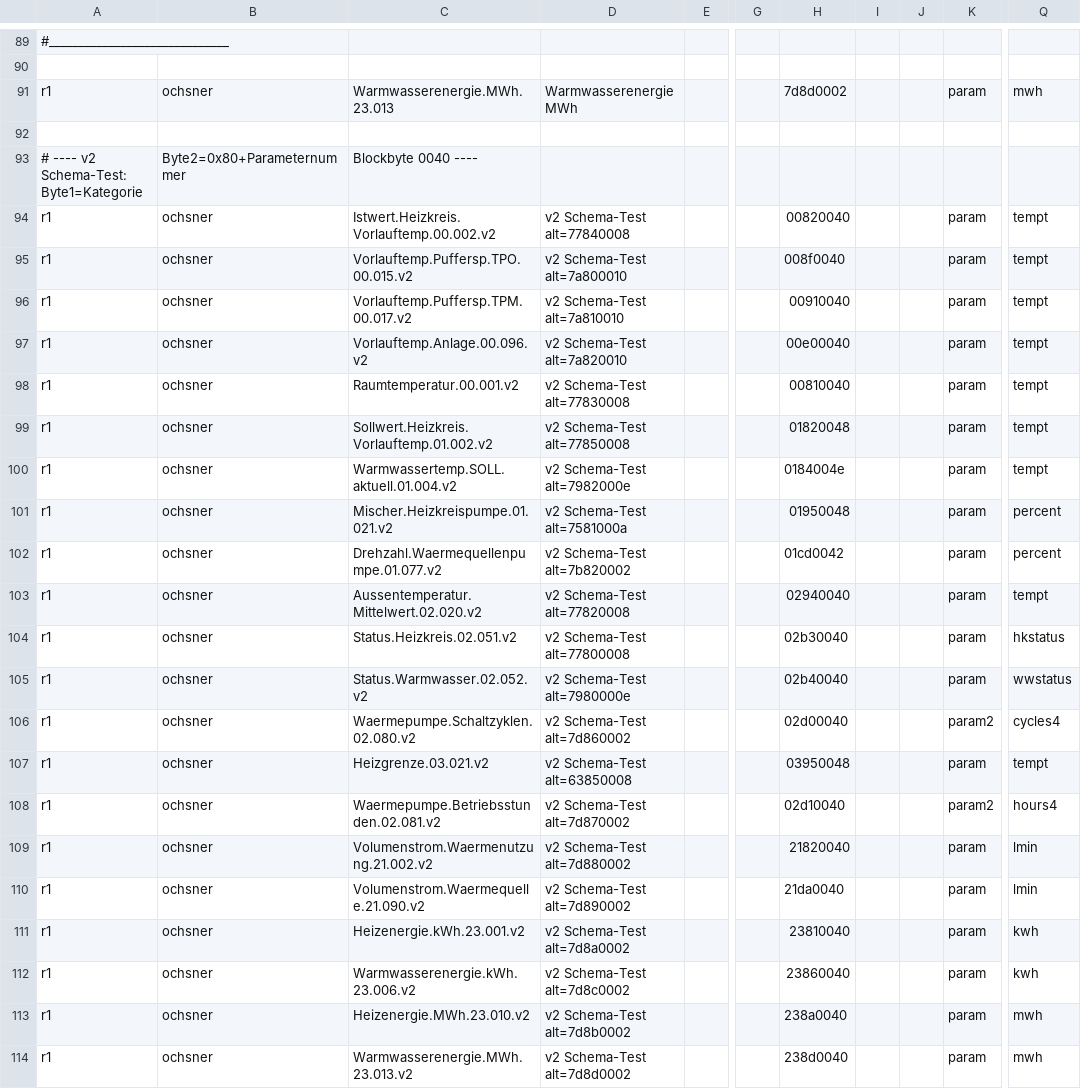
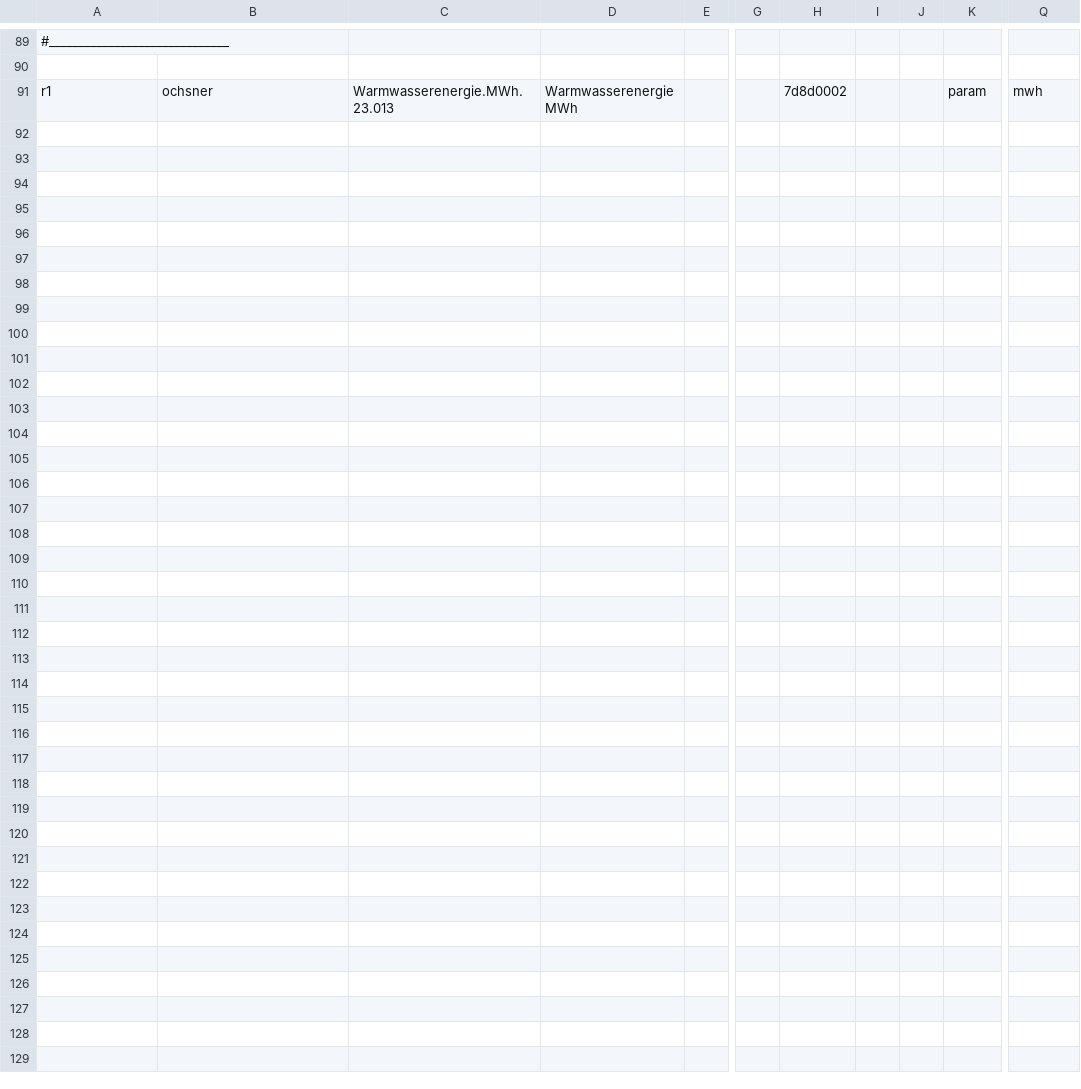
Before and after one commit to deyanp/ha-ebusd-ochsner-gmww10, a CSV file: config/tem/15.csv, drawn as a sheet; only a part is shown, gaps mark what is left out; rows hold the shown columns only; the diff names each change by its address in the sheet, - before the commit and + after, or states it on an @@ line.

Commit message:
Remove deprecated v2 schema test entries from temperature configuration

```diff
--- a/config/tem/15.csv
+++ b/config/tem/15.csv
-row 92: (empty)
-row 93: # ---- v2 Schema-Test: Byte1=Kategorie | Byte2=0x80+Parameternummer | Blockbyte 0040 ----
-row 94: r1 | ochsner | Istwert.Heizkreis.Vorlauftemp.00.002.v2 | v2 Schema-Test alt=77840008 |  |  | 00820040 |  |  | param | tempt
-row 95: r1 | ochsner | Vorlauftemp.Puffersp.TPO.00.015.v2 | v2 Schema-Test alt=7a800010 |  |  | 008f0040 |  |  | param | tempt
-row 96: r1 | ochsner | Vorlauftemp.Puffersp.TPM.00.017.v2 | v2 Schema-Test alt=7a810010 |  |  | 00910040 |  |  | param | tempt
-row 97: r1 | ochsner | Vorlauftemp.Anlage.00.096.v2 | v2 Schema-Test alt=7a820010 |  |  | 00e00040 |  |  | param | tempt
-row 98: r1 | ochsner | Raumtemperatur.00.001.v2 | v2 Schema-Test alt=77830008 |  |  | 00810040 |  |  | param | tempt
-row 99: r1 | ochsner | Sollwert.Heizkreis.Vorlauftemp.01.002.v2 | v2 Schema-Test alt=77850008 |  |  | 01820048 |  |  | param | tempt
-row 100: r1 | ochsner | Warmwassertemp.SOLL.aktuell.01.004.v2 | v2 Schema-Test alt=7982000e |  |  | 0184004e |  |  | param | tempt
-row 101: r1 | ochsner | Mischer.Heizkreispumpe.01.021.v2 | v2 Schema-Test alt=7581000a |  |  | 01950048 |  |  | param | percent
-row 102: r1 | ochsner | Drehzahl.Waermequellenpumpe.01.077.v2 | v2 Schema-Test alt=7b820002 |  |  | 01cd0042 |  |  | param | percent
-row 103: r1 | ochsner | Aussentemperatur.Mittelwert.02.020.v2 | v2 Schema-Test alt=77820008 |  |  | 02940040 |  |  | param | tempt
-row 104: r1 | ochsner | Status.Heizkreis.02.051.v2 | v2 Schema-Test alt=77800008 |  |  | 02b30040 |  |  | param | hkstatus
-row 105: r1 | ochsner | Status.Warmwasser.02.052.v2 | v2 Schema-Test alt=7980000e |  |  | 02b40040 |  |  | param | wwstatus
-row 106: r1 | ochsner | Waermepumpe.Schaltzyklen.02.080.v2 | v2 Schema-Test alt=7d860002 |  |  | 02d00040 |  |  | param2 | cycles4
-row 107: r1 | ochsner | Heizgrenze.03.021.v2 | v2 Schema-Test alt=63850008 |  |  | 03950048 |  |  | param | tempt
-row 108: r1 | ochsner | Waermepumpe.Betriebsstunden.02.081.v2 | v2 Schema-Test alt=7d870002 |  |  | 02d10040 |  |  | param2 | hours4
-row 109: r1 | ochsner | Volumenstrom.Waermenutzung.21.002.v2 | v2 Schema-Test alt=7d880002 |  |  | 21820040 |  |  | param | lmin
-row 110: r1 | ochsner | Volumenstrom.Waermequelle.21.090.v2 | v2 Schema-Test alt=7d890002 |  |  | 21da0040 |  |  | param | lmin
-row 111: r1 | ochsner | Heizenergie.kWh.23.001.v2 | v2 Schema-Test alt=7d8a0002 |  |  | 23810040 |  |  | param | kwh
-row 112: r1 | ochsner | Warmwasserenergie.kWh.23.006.v2 | v2 Schema-Test alt=7d8c0002 |  |  | 23860040 |  |  | param | kwh
-row 113: r1 | ochsner | Heizenergie.MWh.23.010.v2 | v2 Schema-Test alt=7d8b0002 |  |  | 238a0040 |  |  | param | mwh
-row 114: r1 | ochsner | Warmwasserenergie.MWh.23.013.v2 | v2 Schema-Test alt=7d8d0002 |  |  | 238d0040 |  |  | param | mwh
```
